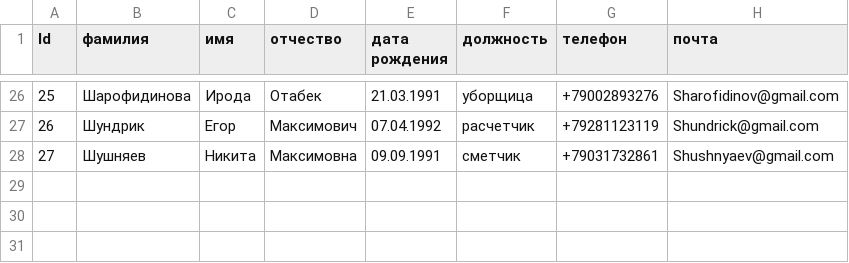
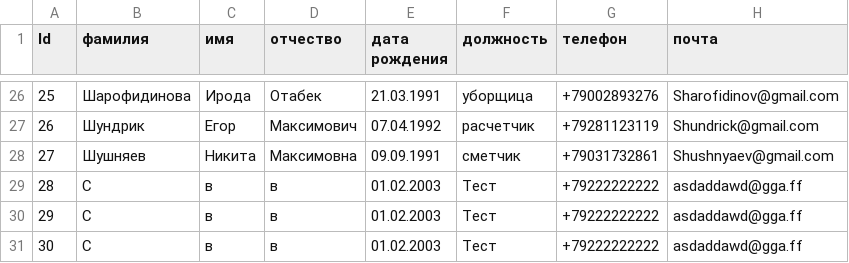
Before and after one commit to ChargingThunder/terminal, a CSV file: employees.csv, drawn as a sheet; only a part is shown, gaps mark what is left out; the diff names each change by its address in the sheet, - before the commit and + after, or states it on an @@ line.

```diff
--- a/employees.csv
+++ b/employees.csv
+row 29: 28 | С | в | в | 01.02.2003 | Тест | +79222222222 | asdaddawd@gga.ff
+row 30: 29 | С | в | в | 01.02.2003 | Тест | +79222222222 | asdaddawd@gga.ff
+row 31: 30 | С | в | в | 01.02.2003 | Тест | +79222222222 | asdaddawd@gga.ff
```
Also changed, not shown: 1 other file.
